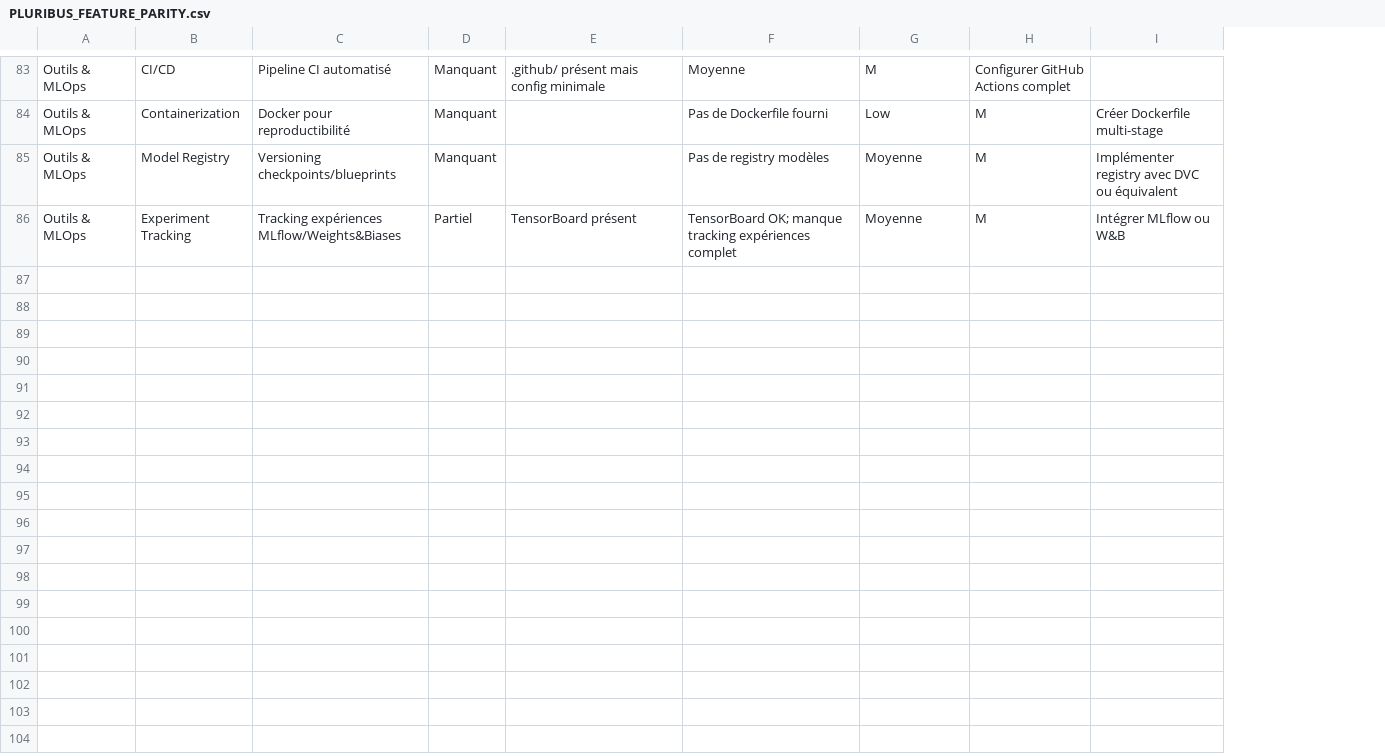
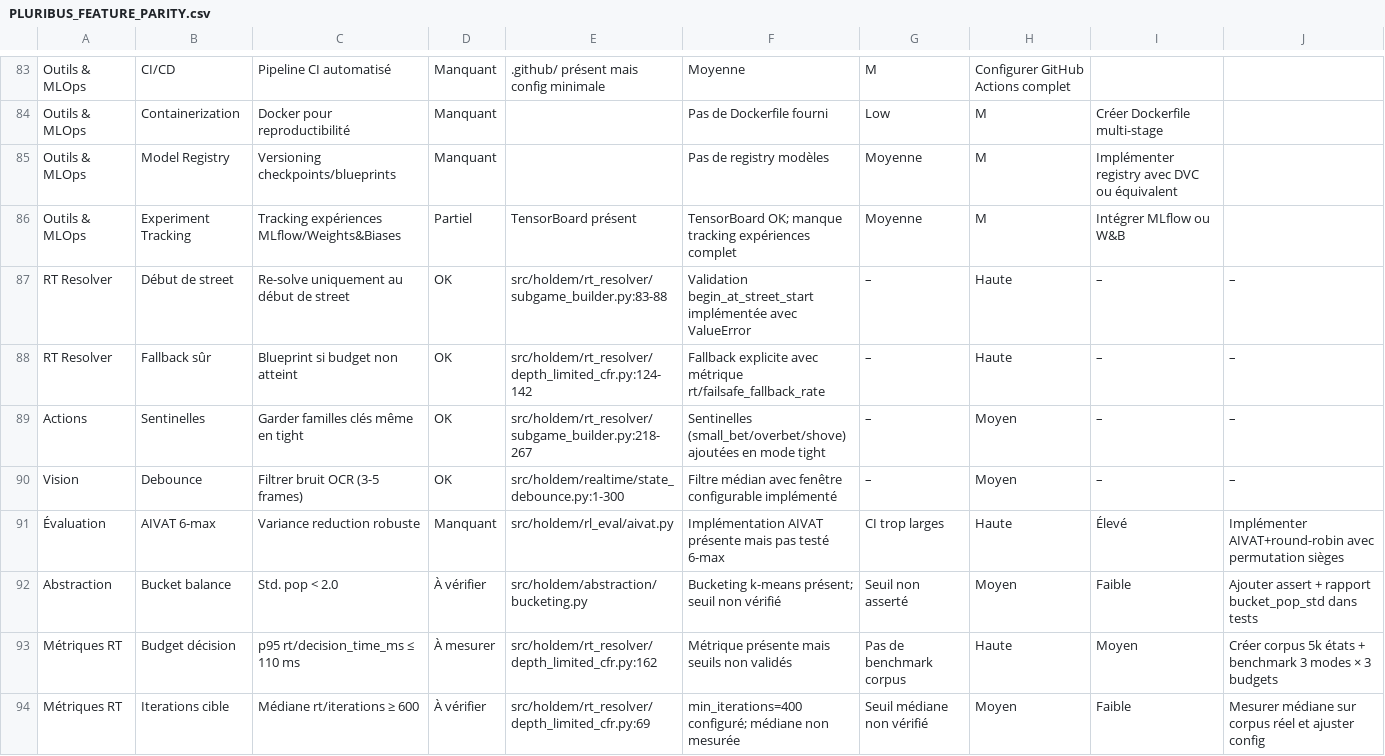
Before and after one commit to montana2ab/poker, a CSV file: PLURIBUS_FEATURE_PARITY.csv, drawn as a sheet; only a part is shown, gaps mark what is left out; the diff covers the shown part only; the diff names each change by its address in the sheet, - before the commit and + after, or states it on an @@ line.

```diff
--- a/PLURIBUS_FEATURE_PARITY.csv
+++ b/PLURIBUS_FEATURE_PARITY.csv
+column J, empty
+row 87: RT Resolver | Début de street | Re-solve uniquement au début de street | OK | src/holdem/rt_resolver/subgame_builder.py:83-88 | Validation begin_at_street_start implémentée avec ValueError | – | Haute | – | –
+row 88: RT Resolver | Fallback sûr | Blueprint si budget non atteint | OK | src/holdem/rt_resolver/depth_limited_cfr.py:124-142 | Fallback explicite avec métrique rt/failsafe_fallback_rate | – | Haute | – | –
+row 89: Actions | Sentinelles | Garder familles clés même en tight | OK | src/holdem/rt_resolver/subgame_builder.py:218-267 | Sentinelles (small_bet/overbet/shove) ajoutées en mode tight | – | Moyen | – | –
+row 90: Vision | Debounce | Filtrer bruit OCR (3-5 frames) | OK | src/holdem/realtime/state_debounce.py:1-300 | Filtre médian avec fenêtre configurable implémenté | – | Moyen | – | –
+row 91: Évaluation | AIVAT 6-max | Variance reduction robuste | Manquant | src/holdem/rl_eval/aivat.py | Implémentation AIVAT présente mais pas testé 6-max | CI trop larges | Haute | Élevé | Implémenter AIVAT+round-robin avec permutation sièges
+row 92: Abstraction | Bucket balance | Std. pop < 2.0 | À vérifier | src/holdem/abstraction/bucketing.py | Bucketing k-means présent; seuil non vérifié | Seuil non asserté | Moyen | Faible | Ajouter assert + rapport bucket_pop_std dans tests
+row 93: Métriques RT | Budget décision | p95 rt/decision_time_ms ≤ 110 ms | À mesurer | src/holdem/rt_resolver/depth_limited_cfr.py:162 | Métrique présente mais seuils non validés | Pas de benchmark corpus | Haute | Moyen | Créer corpus 5k états + benchmark 3 modes × 3 budgets
+row 94: Métriques RT | Iterations cible | Médiane rt/iterations ≥ 600 | À vérifier | src/holdem/rt_resolver/depth_limited_cfr.py:69 | min_iterations=400 configuré; médiane non mesurée | Seuil médiane non vérifié | Moyen | Faible | Mesurer médiane sur corpus réel et ajuster config
```
Also changed, not shown: 8 added rows elsewhere in this file, 2 other files.
